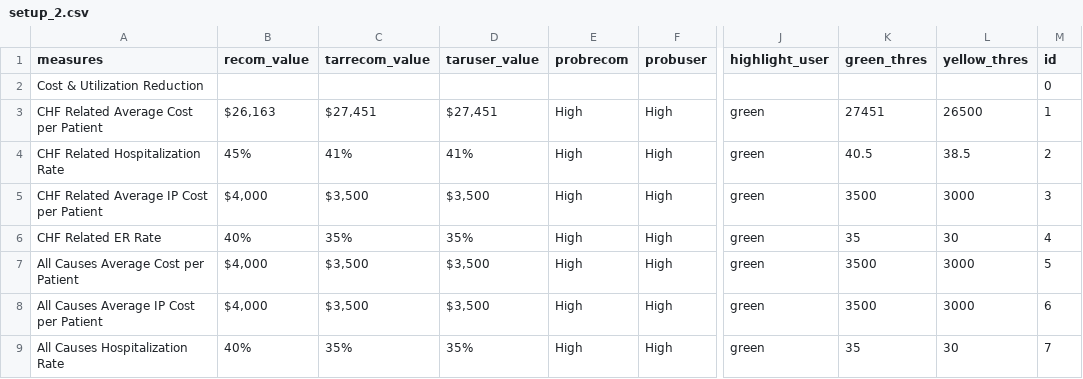
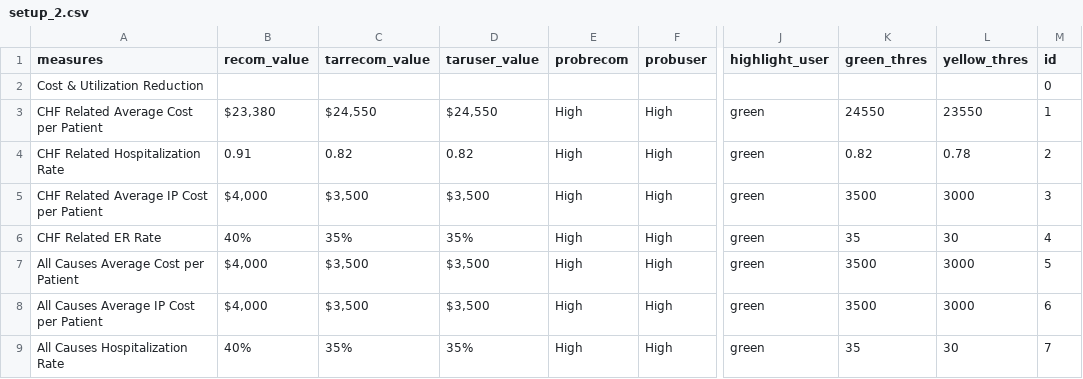
Before and after one commit to OHL-tmp/VBP-report-demo-test, a CSV file: data/setup_2.csv, drawn as a sheet; only a part is shown, gaps mark what is left out; the diff names each change by its address in the sheet, - before the commit and + after, or states it on an @@ line.

```diff
--- a/data/setup_2.csv
+++ b/data/setup_2.csv
-B3 (recom_value): $26,163
+B3 (recom_value): $23,380
-C3 (tarrecom_value): $27,451
+C3 (tarrecom_value): $24,550
-D3 (taruser_value): $27,451
+D3 (taruser_value): $24,550
-K3 (green_thres): 27451
+K3 (green_thres): 24550
-L3 (yellow_thres): 26500
+L3 (yellow_thres): 23550
-B4 (recom_value): 45%
+B4 (recom_value): 0.91
-C4 (tarrecom_value): 41%
+C4 (tarrecom_value): 0.82
-D4 (taruser_value): 41%
+D4 (taruser_value): 0.82
-K4 (green_thres): 40.5
+K4 (green_thres): 0.82
-L4 (yellow_thres): 38.5
+L4 (yellow_thres): 0.78
```
Also changed, not shown: data/measure_nocontract.csv, data/setup_1.csv, 10 other files.
